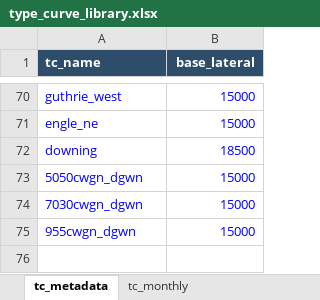
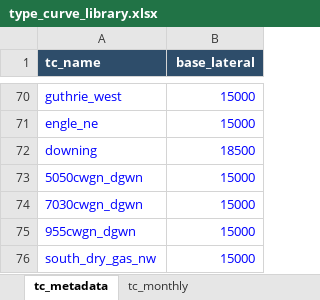
Before and after one commit to mburkegr/Utica-Model-V7, an Excel workbook: type_curve_library.xlsx, sheet tc_metadata, drawn as a sheet; only a part is shown, gaps mark what is left out; values as stored, in another font and other column widths than the file's, no borders; the diff names each change by its address in the sheet, - before the commit and + after, or states it on an @@ line.

```diff
--- a/type_curve_library.xlsx (sheet tc_metadata)
+++ b/type_curve_library.xlsx (sheet tc_metadata)
+row 76: south_dry_gas_nw | 15000
```
Also changed, not shown: sheet tc_monthly.
